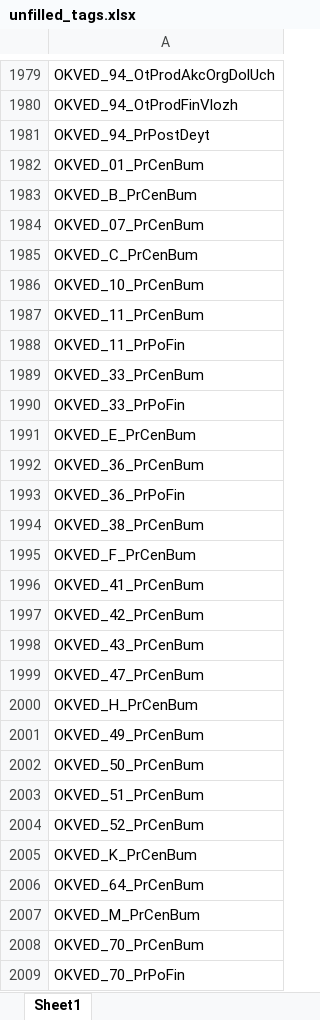
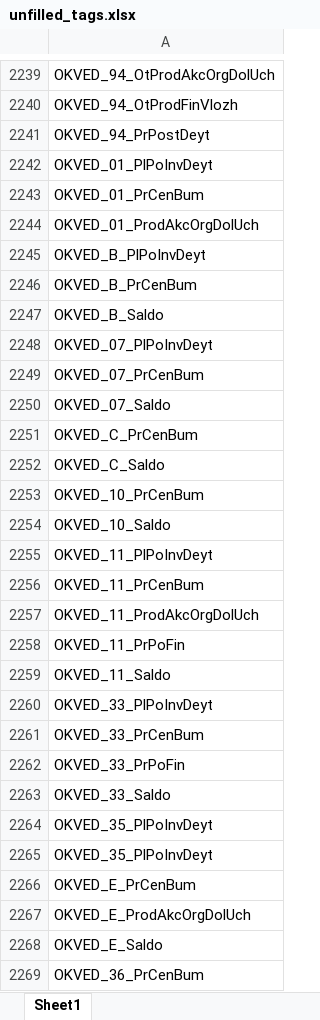
Before and after one commit to LOo1-o/project-1, an Excel workbook: output/unfilled_tags.xlsx, sheet Sheet1, drawn as a sheet; only a part is shown, gaps mark what is left out; the shorter side is filled out with more unchanged rows; values as stored, in another font and other column widths than the file's, no borders; the diff covers the shown part only; the diff names each change by its address in the sheet, - before the commit and + after, or states it on an @@ line.

```diff
--- a/output/unfilled_tags.xlsx (sheet Sheet1)
+++ b/output/unfilled_tags.xlsx (sheet Sheet1)
+row 2242: OKVED_01_PlPoInvDeyt
+row 2244: OKVED_01_ProdAkcOrgDolUch
+row 2245: OKVED_B_PlPoInvDeyt
+row 2247: OKVED_B_Saldo
+row 2248: OKVED_07_PlPoInvDeyt
+row 2250: OKVED_07_Saldo
+row 2252: OKVED_C_Saldo
+row 2254: OKVED_10_Saldo
+row 2255: OKVED_11_PlPoInvDeyt
+row 2257: OKVED_11_ProdAkcOrgDolUch
+row 2259: OKVED_11_Saldo
+row 2260: OKVED_33_PlPoInvDeyt
+row 2263: OKVED_33_Saldo
+row 2264: OKVED_35_PlPoInvDeyt
+row 2265: OKVED_35_PlPoInvDeyt
+row 2267: OKVED_E_ProdAkcOrgDolUch
+row 2268: OKVED_E_Saldo
```
Also changed, not shown: other rows of this sheet, 6 other files.
